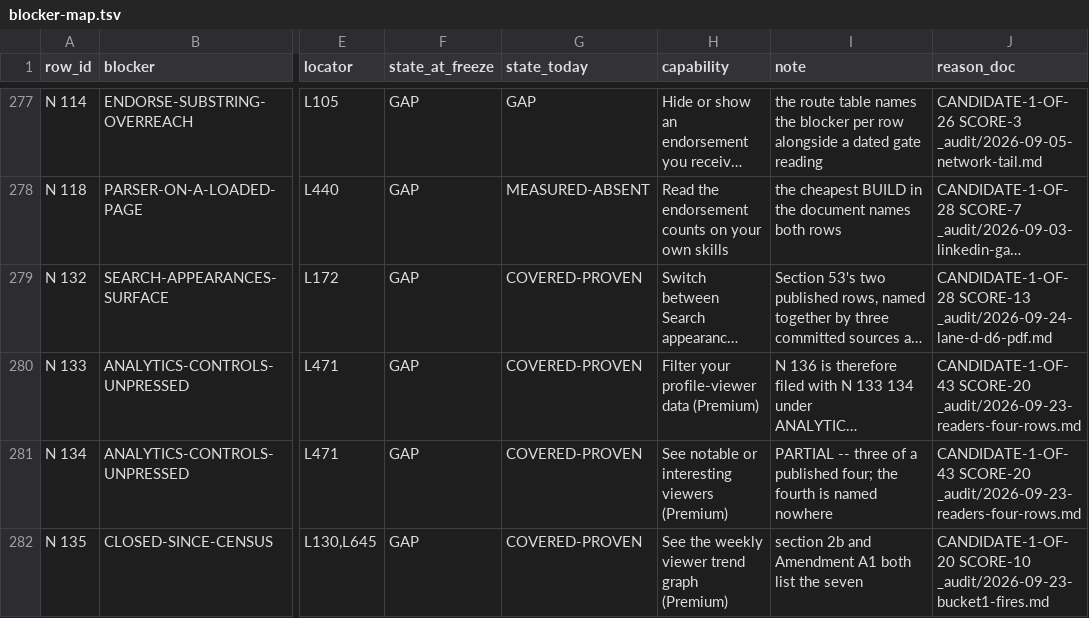
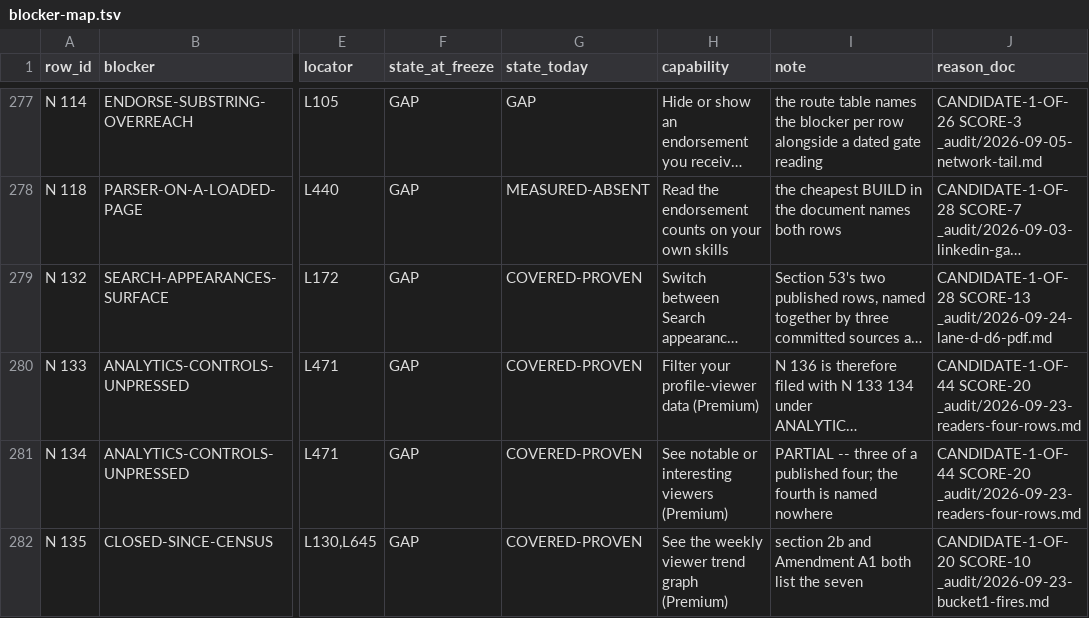
Before and after one commit to Sundeepg98/linkedin-mcp, a TSV file: _audit/_census/blocker-map.tsv, drawn as a sheet; only a part is shown, gaps mark what is left out; long unchanged cells end in …; the diff covers the shown part only; the diff names each change by its address in the sheet, - before the commit and + after, or states it on an @@ line.

```diff
--- a/_audit/_census/blocker-map.tsv
+++ b/_audit/_census/blocker-map.tsv
-J280:J281 (reason_doc): CANDIDATE-1-OF-43 SCORE-20 _audit/2026-09-23-readers-four-rows.md
+J280:J281 (reason_doc): CANDIDATE-1-OF-44 SCORE-20 _audit/2026-09-23-readers-four-rows.md
```
Also changed, not shown: 5 edited cells elsewhere in this file, 1 other file.
